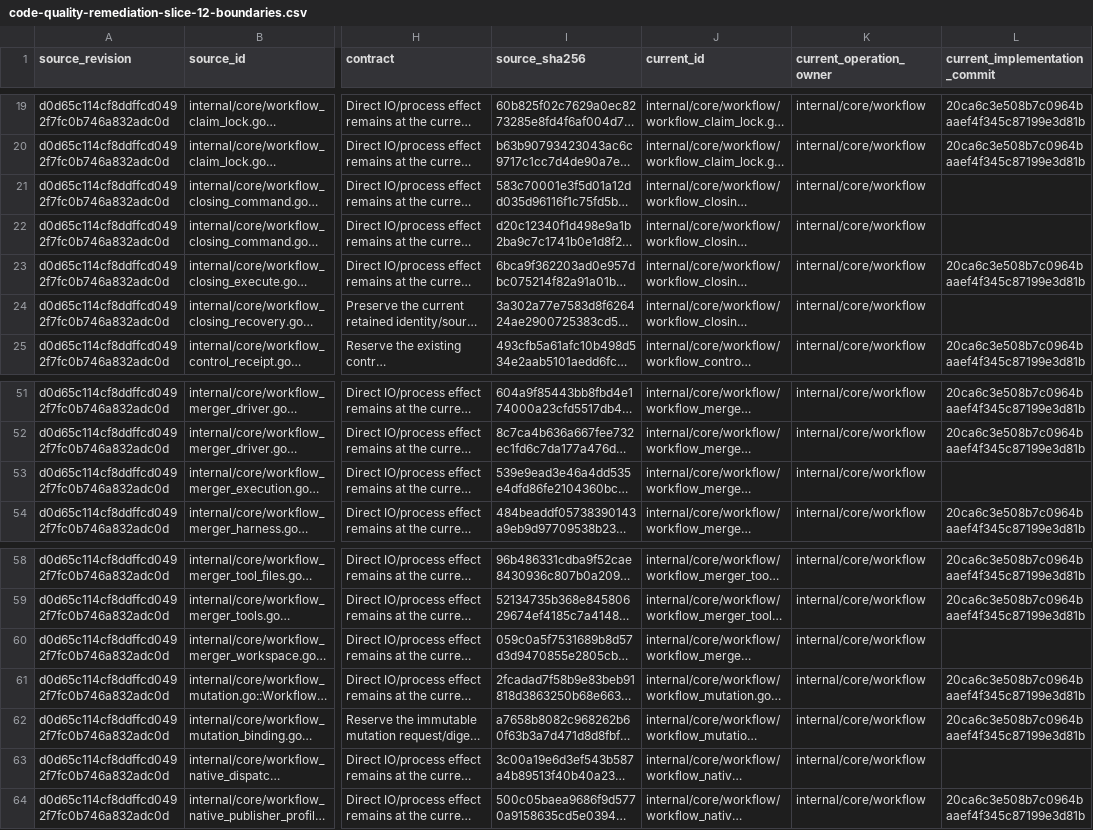
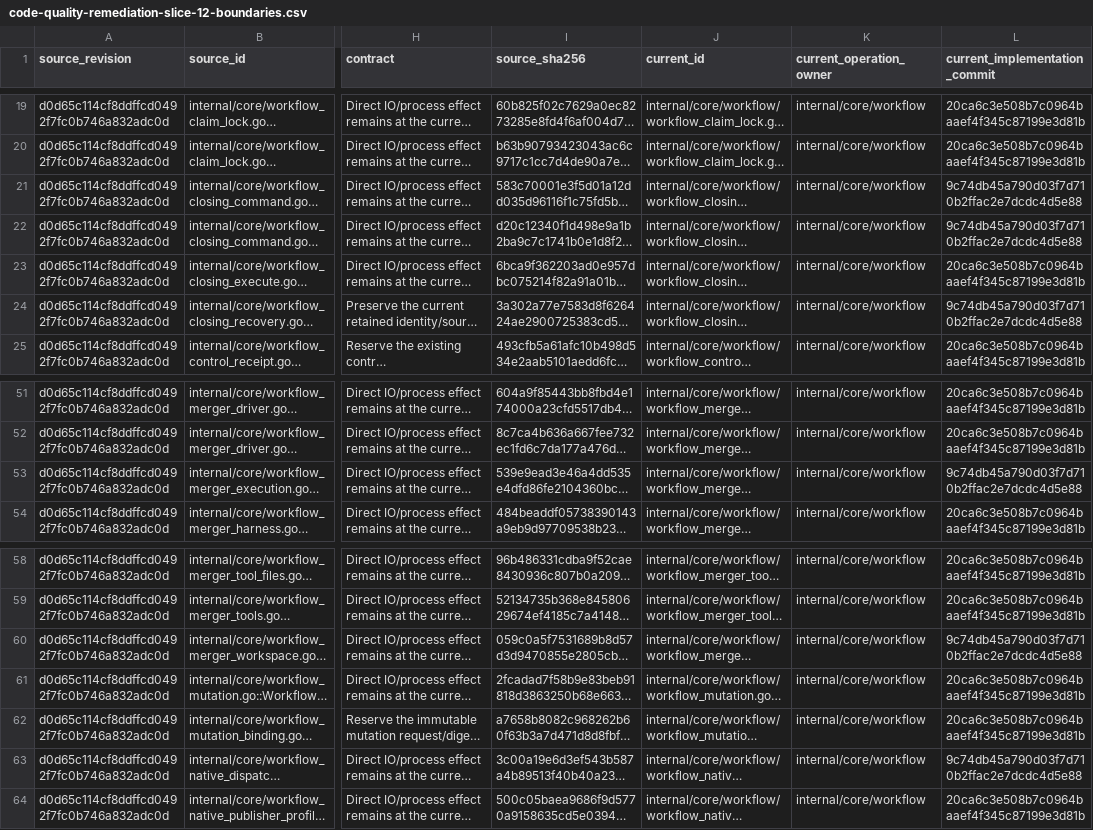
Before and after one commit to adrianpk/chr, a CSV file: ops/default/plan/code-quality-remediation-slice-12-boundaries.csv, drawn as a sheet; only a part is shown, gaps mark what is left out; long unchanged cells end in …; the diff names each change by its address in the sheet, - before the commit and + after, or states it on an @@ line.

Commit message:
docs(slice-12): link stage operation evidence

```diff
--- a/ops/default/plan/code-quality-remediation-slice-12-boundaries.csv
+++ b/ops/default/plan/code-quality-remediation-slice-12-boundaries.csv
-L21:L22 (current_implementation_commit): (empty)
+L21:L22 (current_implementation_commit): 9c74db45a790d03f7d710b2ffac2e7dcdc4d5e88
-L24 (current_implementation_commit): (empty)
+L24 (current_implementation_commit): 9c74db45a790d03f7d710b2ffac2e7dcdc4d5e88
-L53 (current_implementation_commit): (empty)
+L53 (current_implementation_commit): 9c74db45a790d03f7d710b2ffac2e7dcdc4d5e88
-L60 (current_implementation_commit): (empty)
+L60 (current_implementation_commit): 9c74db45a790d03f7d710b2ffac2e7dcdc4d5e88
-L63 (current_implementation_commit): (empty)
+L63 (current_implementation_commit): 9c74db45a790d03f7d710b2ffac2e7dcdc4d5e88
```
Also changed, not shown: ops/default/plan/code-quality-remediation-slice-12-ports.csv, 5 other files.
